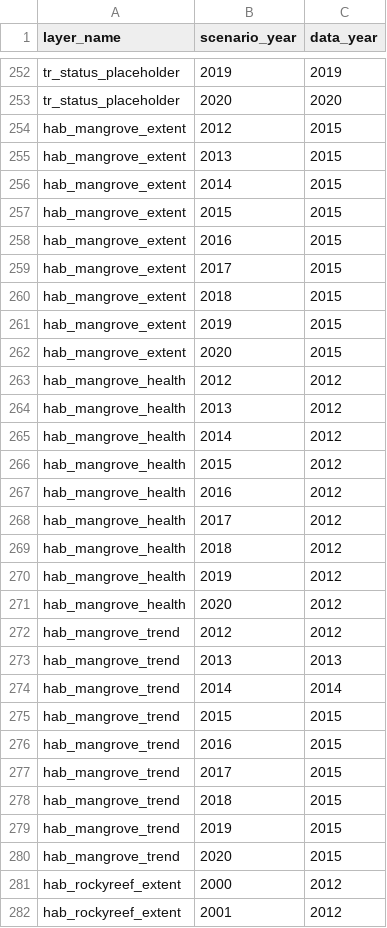
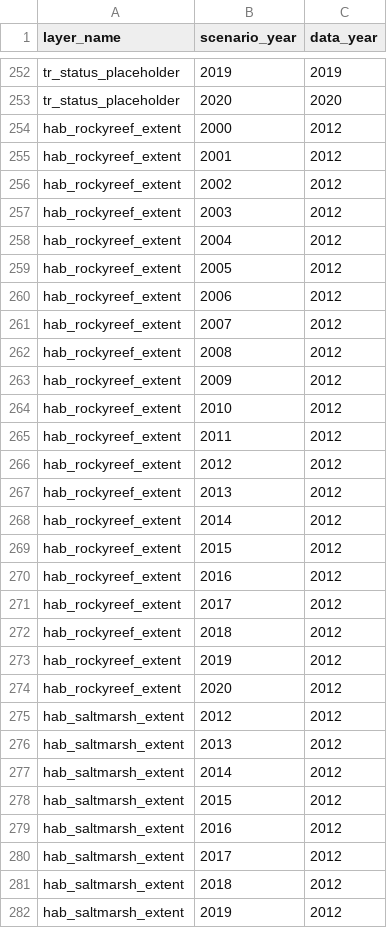
Before and after one commit to OHI-4site/pal-scores, a CSV file: region/conf/scenario_data_years.csv, drawn as a sheet; only a part is shown, gaps mark what is left out; the shorter side is filled out with more unchanged rows; the diff names each change by its address in the sheet, - before the commit and + after, or states it on an @@ line.

```diff
--- a/region/conf/scenario_data_years.csv
+++ b/region/conf/scenario_data_years.csv
-row 254: hab_mangrove_extent | 2012 | 2015
-row 255: hab_mangrove_extent | 2013 | 2015
-row 256: hab_mangrove_extent | 2014 | 2015
-row 257: hab_mangrove_extent | 2015 | 2015
-row 258: hab_mangrove_extent | 2016 | 2015
-row 259: hab_mangrove_extent | 2017 | 2015
-row 260: hab_mangrove_extent | 2018 | 2015
-row 261: hab_mangrove_extent | 2019 | 2015
-row 262: hab_mangrove_extent | 2020 | 2015
-row 263: hab_mangrove_health | 2012 | 2012
-row 264: hab_mangrove_health | 2013 | 2012
-row 265: hab_mangrove_health | 2014 | 2012
-row 266: hab_mangrove_health | 2015 | 2012
-row 267: hab_mangrove_health | 2016 | 2012
-row 268: hab_mangrove_health | 2017 | 2012
-row 269: hab_mangrove_health | 2018 | 2012
-row 270: hab_mangrove_health | 2019 | 2012
-row 271: hab_mangrove_health | 2020 | 2012
-row 272: hab_mangrove_trend | 2012 | 2012
-row 273: hab_mangrove_trend | 2013 | 2013
-row 274: hab_mangrove_trend | 2014 | 2014
-row 275: hab_mangrove_trend | 2015 | 2015
-row 276: hab_mangrove_trend | 2016 | 2015
-row 277: hab_mangrove_trend | 2017 | 2015
-row 278: hab_mangrove_trend | 2018 | 2015
-row 279: hab_mangrove_trend | 2019 | 2015
-row 280: hab_mangrove_trend | 2020 | 2015
```
Also changed, not shown: region/layers.csv, 3 other files.
